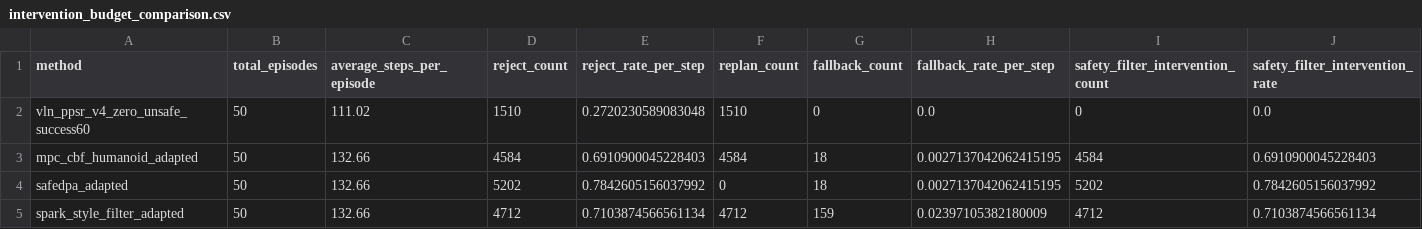
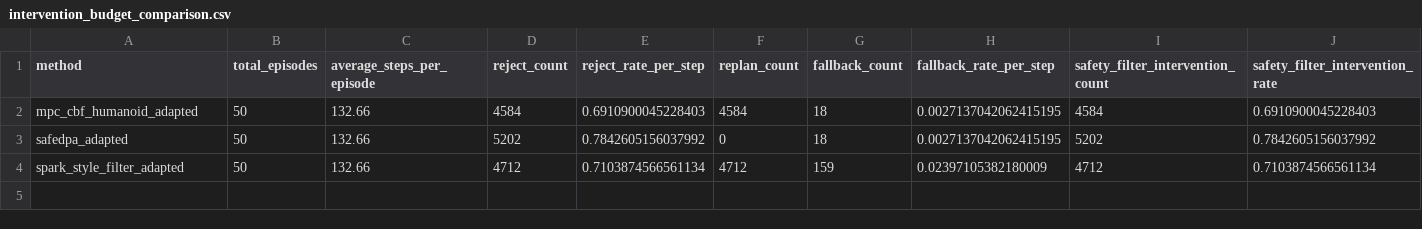
Before and after one commit to xyjxm/CASA, a CSV file: idea_and_plan/vln_external_safety_baselines_20260623/intervention_budget_comparison.csv, drawn as a sheet; only a part is shown; rows hold the shown columns only; the diff names each change by its address in the sheet, - before the commit and + after, or states it on an @@ line.

```diff
--- a/idea_and_plan/vln_external_safety_baselines_20260623/intervention_budget_comparison.csv
+++ b/idea_and_plan/vln_external_safety_baselines_20260623/intervention_budget_comparison.csv
-row 2: vln_ppsr_v4_zero_unsafe_success60 | 50 | 111.02 | 1510 | 0.2720230589083048 | 1510 | 0 | 0.0 | 0 | 0.0
```
Also changed, not shown: idea_and_plan/vln_external_safety_baselines_20260623/external_baseline_method_summary.csv, 5 other files.
